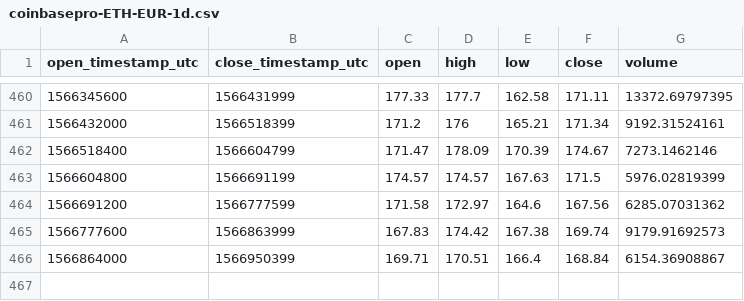
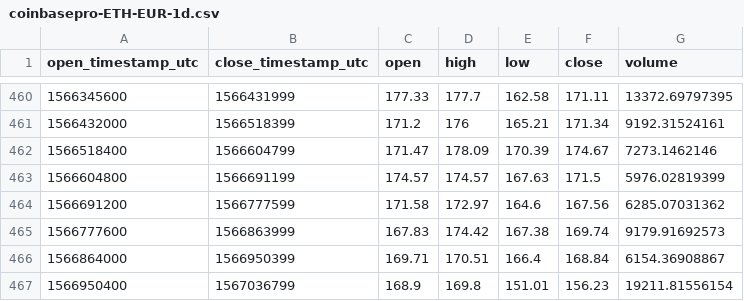
Before and after one commit to cryptobigbro/coinbasepro-ETH-EUR, a CSV file: coinbasepro-ETH-EUR-1d.csv, drawn as a sheet; only a part is shown, gaps mark what is left out; the diff names each change by its address in the sheet, - before the commit and + after, or states it on an @@ line.

```diff
--- a/coinbasepro-ETH-EUR-1d.csv
+++ b/coinbasepro-ETH-EUR-1d.csv
+row 467: 1566950400 | 1567036799 | 168.9 | 169.8 | 151.01 | 156.23 | 19211.81556154
```
Also changed, not shown: coinbasepro-ETH-EUR-1h.csv.
